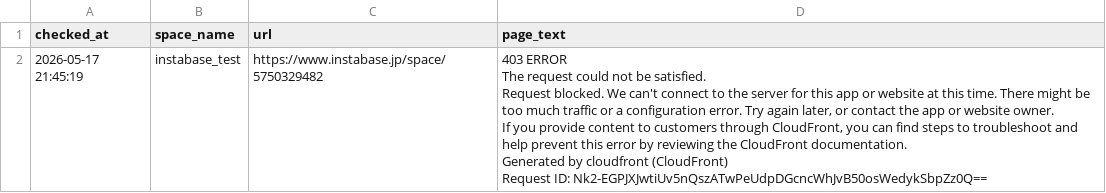
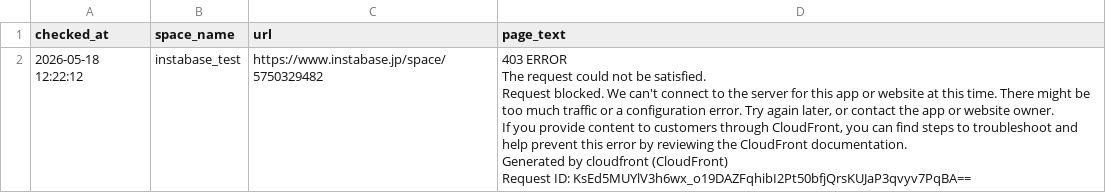
Before and after one commit to Haru-debug-cloud/booking-monitor, a CSV file: page_texts.csv, drawn as a sheet.

```diff
--- a/page_texts.csv
+++ b/page_texts.csv
@@ -1,7 +1,7 @@
 checked_at,space_name,url,page_text
-2026-05-17 21:45:19,instabase_test,https://www.instabase.jp/space/5750329482,"403 ERROR
-The request could not be satisfied.
-Request blocked. We can't connect to the server for this app or website at this time. There might be too much traffic or a configuration error. Try again later, or contact the app or website owner.
-If you provide content to customers through CloudFront, you can find steps to troubleshoot and help prevent this error by reviewing the CloudFront documentation.
-Generated by cloudfront (CloudFront)
-Request ID: Nk2-EGPJXJwtiUv5nQszATwPeUdpDGcncWhJvB50osWedykSbpZz0Q=="
+2026-05-18 12:22:12,instabase_test,https://www.instabase.jp/space/5750329482,"403 ERROR
+The request could not be satisfied.
+Request blocked. We can't connect to the server for this app or website at this time. There might be too much traffic or a configuration error. Try again later, or contact the app or website owner.
+If you provide content to customers through CloudFront, you can find steps to troubleshoot and help prevent this error by reviewing the CloudFront documentation.
+Generated by cloudfront (CloudFront)
+Request ID: KsEd5MUYlV3h6wx_o19DAZFqhibI2Pt50bfjQrsKUJaP3qvyv7PqBA=="
```
